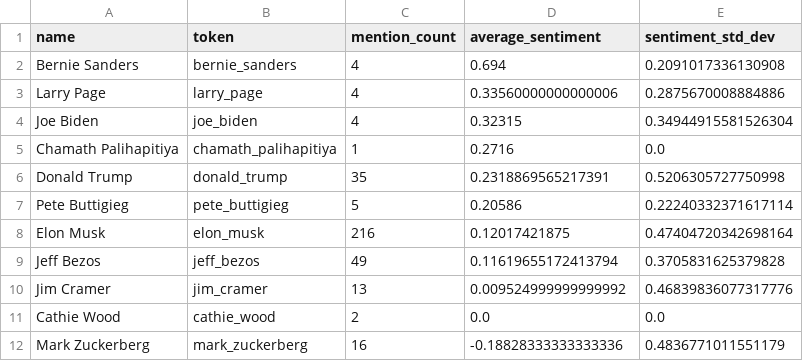
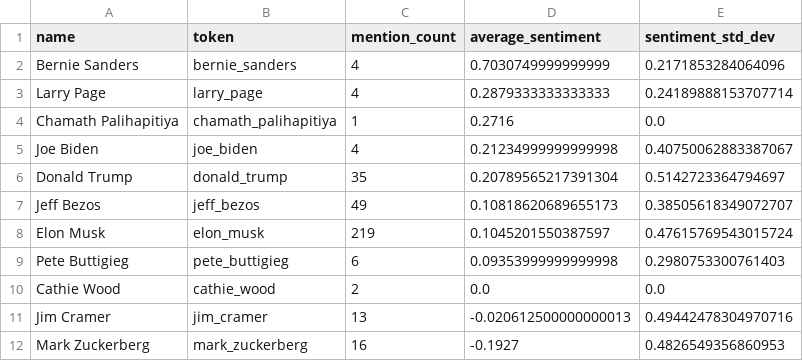
Before and after one commit to yonatan1golan/University, a CSV file: NLP/outputs/entity_sentiments_<2020.csv, drawn as a sheet.

```diff
--- a/NLP/outputs/entity_sentiments_<2020.csv
+++ b/NLP/outputs/entity_sentiments_<2020.csv
@@ -1,12 +1,12 @@
 name,token,mention_count,average_sentiment,sentiment_std_dev
-Bernie Sanders,bernie_sanders,4,0.694,0.2091017336130908
-Larry Page,larry_page,4,0.33560000000000006,0.2875670008884886
-Joe Biden,joe_biden,4,0.32315,0.34944915581526304
+Bernie Sanders,bernie_sanders,4,0.7030749999999999,0.2171853284064096
+Larry Page,larry_page,4,0.2879333333333333,0.24189888153707714
 Chamath Palihapitiya,chamath_palihapitiya,1,0.2716,0.0
-Donald Trump,donald_trump,35,0.2318869565217391,0.5206305727750998
-Pete Buttigieg,pete_buttigieg,5,0.20586,0.22240332371617114
-Elon Musk,elon_musk,216,0.12017421875,0.47404720342698164
-Jeff Bezos,jeff_bezos,49,0.11619655172413794,0.3705831625379828
-Jim Cramer,jim_cramer,13,0.009524999999999992,0.46839836077317776
+Joe Biden,joe_biden,4,0.21234999999999998,0.40750062883387067
+Donald Trump,donald_trump,35,0.20789565217391304,0.5142723364794697
+Jeff Bezos,jeff_bezos,49,0.10818620689655173,0.38505618349072707
+Elon Musk,elon_musk,219,0.1045201550387597,0.47615769543015724
+Pete Buttigieg,pete_buttigieg,6,0.09353999999999998,0.2980753300761403
 Cathie Wood,cathie_wood,2,0.0,0.0
-Mark Zuckerberg,mark_zuckerberg,16,-0.18828333333333336,0.4836771011551179
+Jim Cramer,jim_cramer,13,-0.020612500000000013,0.49442478304970716
+Mark Zuckerberg,mark_zuckerberg,16,-0.1927,0.4826549356860953
```
Also changed, not shown: NLP/graphs_analysis/sentiment_edges_2020-2021.csv, NLP/graphs_analysis/sentiment_edges_2022-2023.csv, 36 other files.
